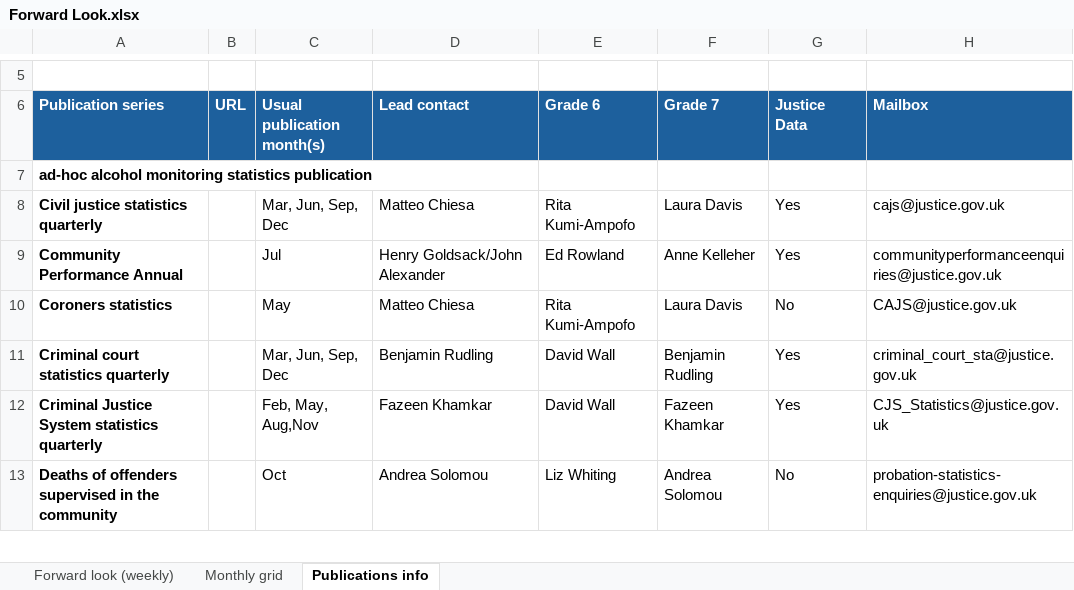
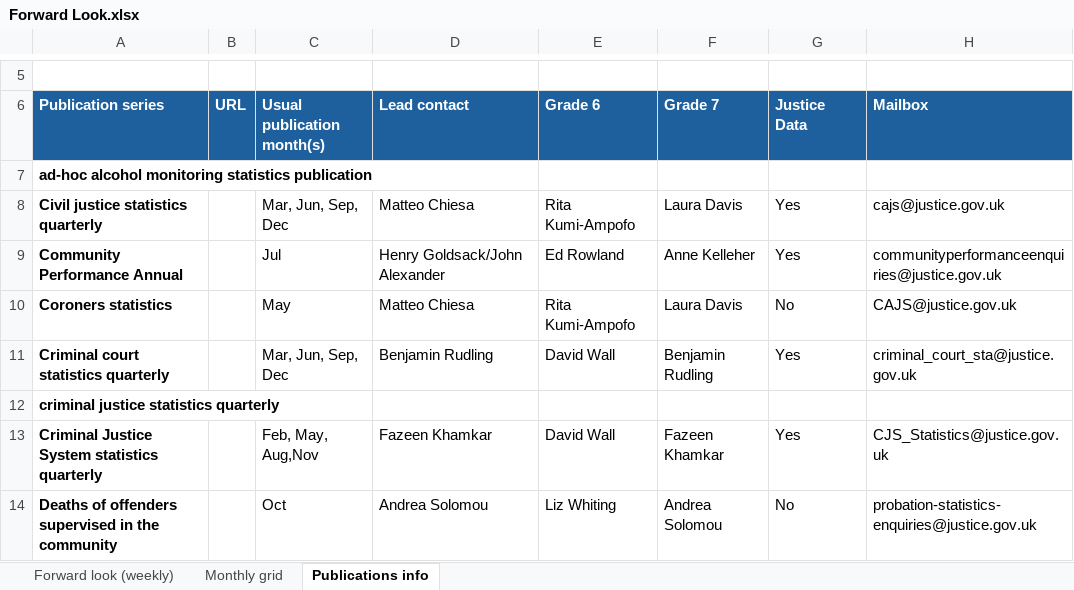
Before and after one commit to moj-analytical-services/stats-forward-look, an Excel workbook: Forward Look/Forward Look.xlsx, sheet Publications info, drawn as a sheet; only a part is shown, gaps mark what is left out; values as stored, in another font and other column widths than the file's, no borders; the diff names each change by its address in the sheet, - before the commit and + after, or states it on an @@ line.

```diff
--- a/Forward Look/Forward Look.xlsx (sheet Publications info)
+++ b/Forward Look/Forward Look.xlsx (sheet Publications info)
+row 12: criminal justice statistics quarterly
```
Also changed, not shown: sheet Forward look (weekly), sheet Monthly grid, hidden cells.
